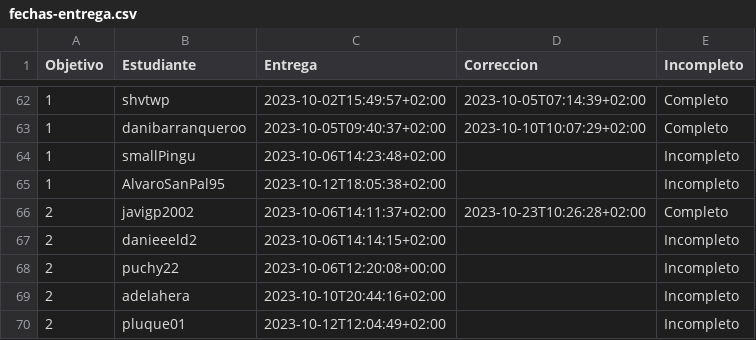
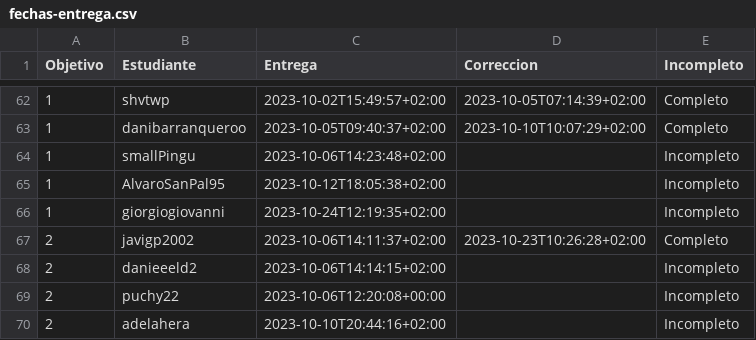
Before and after one commit to JJ/IV-23-24, a CSV file: data/fechas-entrega.csv, drawn as a sheet; only a part is shown, gaps mark what is left out; the shorter side is filled out with more unchanged rows; the diff names each change by its address in the sheet, - before the commit and + after, or states it on an @@ line.

Commit message:
:arrow_up: Actualiza datos

```diff
--- a/data/fechas-entrega.csv
+++ b/data/fechas-entrega.csv
+row 66: 1 | giorgiogiovanni | 2023-10-24T12:19:35+02:00 |  | Incompleto
```
